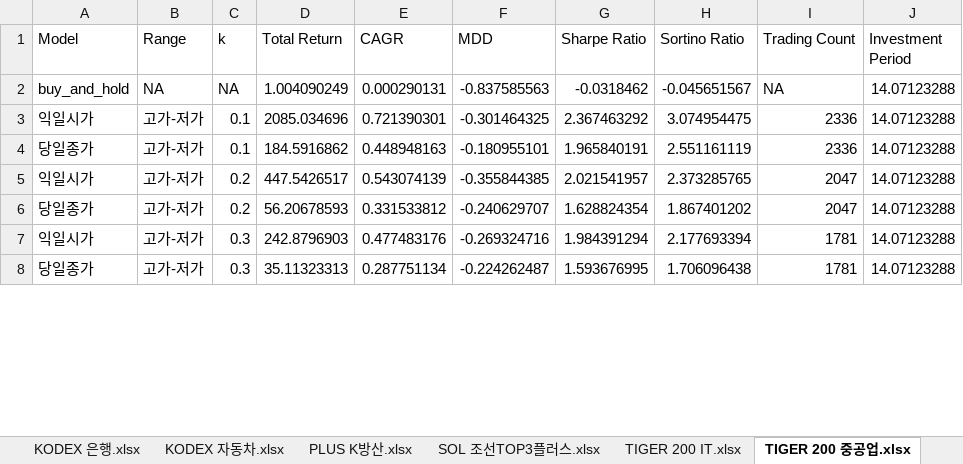
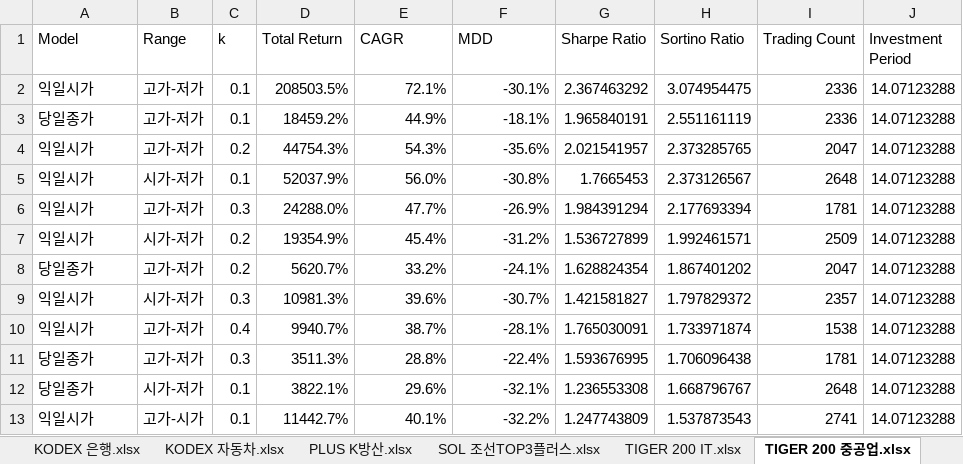
Before and after one commit to zalankr/git_folder, an Excel workbook: SECTOR_ETF/변동성돌파Result.xlsx, sheet TIGER 200 중공업.xlsx, drawn as a sheet; only a part is shown; values as stored, in another font and other column widths than the file's, no cell formats; removed rows and columns are numbered as before the commit, all else as after; the diff covers the shown part only; the diff names each change by its address in the sheet, - before the commit and + after, or states it on an @@ line.

```diff
--- a/SECTOR_ETF/변동성돌파Result.xlsx (sheet TIGER 200 중공업.xlsx)
+++ b/SECTOR_ETF/변동성돌파Result.xlsx (sheet TIGER 200 중공업.xlsx)
-row 2: buy_and_hold | NA | NA | 1.004090249 | 0.000290131 | -0.837585563 | -0.0318462 | -0.045651567 | NA | 14.07123288
-D2 (Total Return): 2085.034696
+D2 (Total Return): 208503.5%
-E2 (CAGR): 0.721390301
+E2 (CAGR): 72.1%
-F2 (MDD): -0.301464325
+F2 (MDD): -30.1%
-D3 (Total Return): 184.5916862
+D3 (Total Return): 18459.2%
-E3 (CAGR): 0.448948163
+E3 (CAGR): 44.9%
-F3 (MDD): -0.180955101
+F3 (MDD): -18.1%
-D4 (Total Return): 447.5426517
+D4 (Total Return): 44754.3%
-E4 (CAGR): 0.543074139
+E4 (CAGR): 54.3%
-F4 (MDD): -0.355844385
+F4 (MDD): -35.6%
+row 5: 익일시가 | 시가-저가 | 0.1 | 52037.9% | 56.0% | -30.8% | 1.7665453 | 2.373126567 | 2648 | 14.07123288
+row 6: 익일시가 | 고가-저가 | 0.3 | 24288.0% | 47.7% | -26.9% | 1.984391294 | 2.177693394 | 1781 | 14.07123288
+row 7: 익일시가 | 시가-저가 | 0.2 | 19354.9% | 45.4% | -31.2% | 1.536727899 | 1.992461571 | 2509 | 14.07123288
-D8 (Total Return): 56.20678593
+D8 (Total Return): 5620.7%
-E8 (CAGR): 0.331533812
+E8 (CAGR): 33.2%
-F8 (MDD): -0.240629707
+F8 (MDD): -24.1%
-B9 (Range): 고가-저가
+B9 (Range): 시가-저가
-D9 (Total Return): 242.8796903
+D9 (Total Return): 10981.3%
-E9 (CAGR): 0.477483176
+E9 (CAGR): 39.6%
-F9 (MDD): -0.269324716
+F9 (MDD): -30.7%
-G9 (Sharpe Ratio): 1.984391294
+G9 (Sharpe Ratio): 1.421581827
-H9 (Sortino Ratio): 2.177693394
+H9 (Sortino Ratio): 1.797829372
-I9 (Trading Count): 1781
+I9 (Trading Count): 2357
+row 10: 익일시가 | 고가-저가 | 0.4 | 9940.7% | 38.7% | -28.1% | 1.765030091 | 1.733971874 | 1538 | 14.07123288
-D11 (Total Return): 35.11323313
+D11 (Total Return): 3511.3%
-E11 (CAGR): 0.287751134
+E11 (CAGR): 28.8%
-F11 (MDD): -0.224262487
+F11 (MDD): -22.4%
+row 12: 당일종가 | 시가-저가 | 0.1 | 3822.1% | 29.6% | -32.1% | 1.236553308 | 1.668796767 | 2648 | 14.07123288
+row 13: 익일시가 | 고가-시가 | 0.1 | 11442.7% | 40.1% | -32.2% | 1.247743809 | 1.537873543 | 2741 | 14.07123288
```
Also changed, not shown: 26 added rows, 31 removed rows and 67 edited cells elsewhere in this sheet, sheet SOL 조선TOP3플러스.xlsx, sheet TIGER 리츠부동산인프라.xlsx, sheet KODEX 코스닥150.xlsx, sheet KODEX 자동차.xlsx, sheet KODEX 2차전지산업.xlsx, sheet KODEX 은행.xlsx, 6 more sheets, cell formats, 10 other files.
